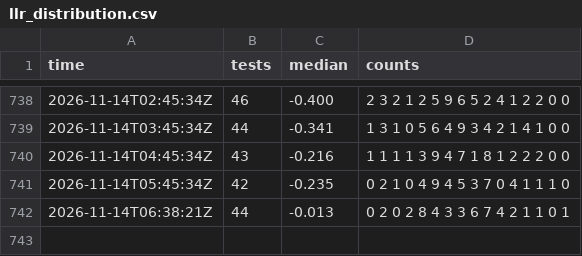
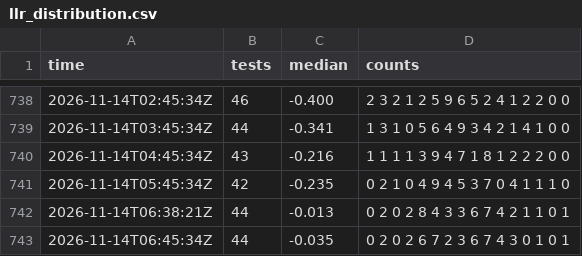
Before and after one commit to xu-shawn/fishtest_track, a CSV file: data/llr_distribution.csv, drawn as a sheet; only a part is shown, gaps mark what is left out.

```diff
--- a/data/llr_distribution.csv
+++ b/data/llr_distribution.csv
@@ -742 +742,2 @@ time,tests,median,counts
 2026-11-14T06:38:21Z,44,-0.013,0 2 0 2 8 4 3 3 6 7 4 2 1 1 0 1
+2026-11-14T06:45:34Z,44,-0.035,0 2 0 2 6 7 2 3 6 7 4 3 0 1 0 1
```
Also changed, not shown: data/active_runs.csv, data/checks.csv, 4 other files.
